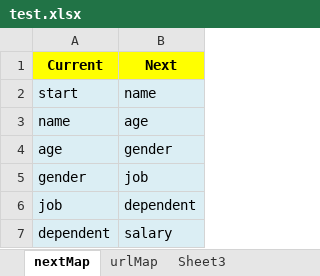
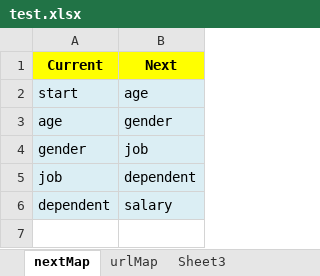
Before and after one commit to kolkatajubi/videoConversation-POC, an Excel workbook: test.xlsx, sheet nextMap, drawn as a sheet; values as stored, in another font and other column widths than the file's, no borders; the diff names each change by its address in the sheet, - before the commit and + after, or states it on an @@ line.

Commit message:
options

```diff
--- a/test.xlsx (sheet nextMap)
+++ b/test.xlsx (sheet nextMap)
-B2 (Next): name
+B2 (Next): age
-row 3: name | age
```
Also changed, not shown: sheet urlMap.
